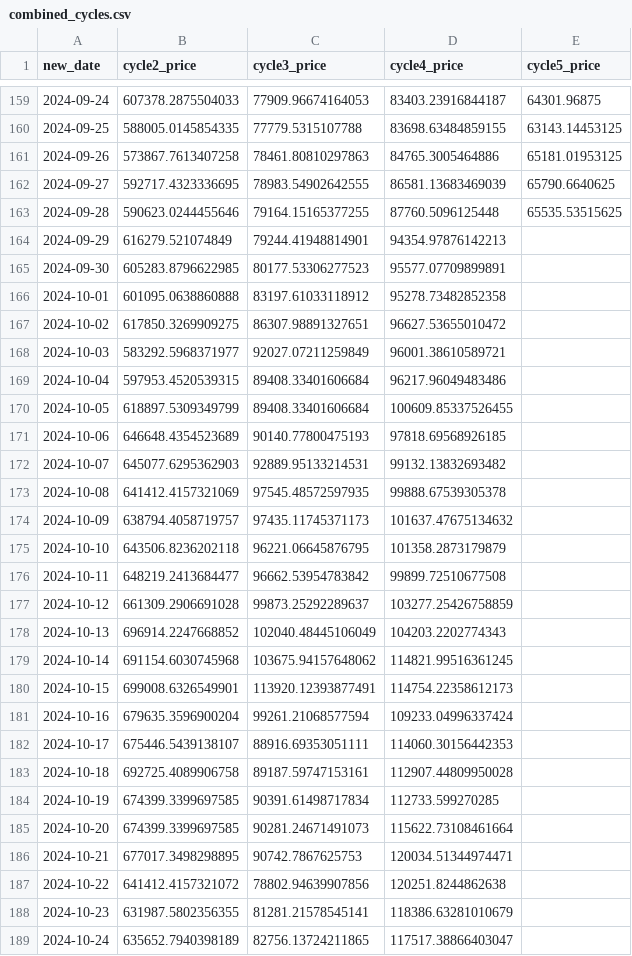
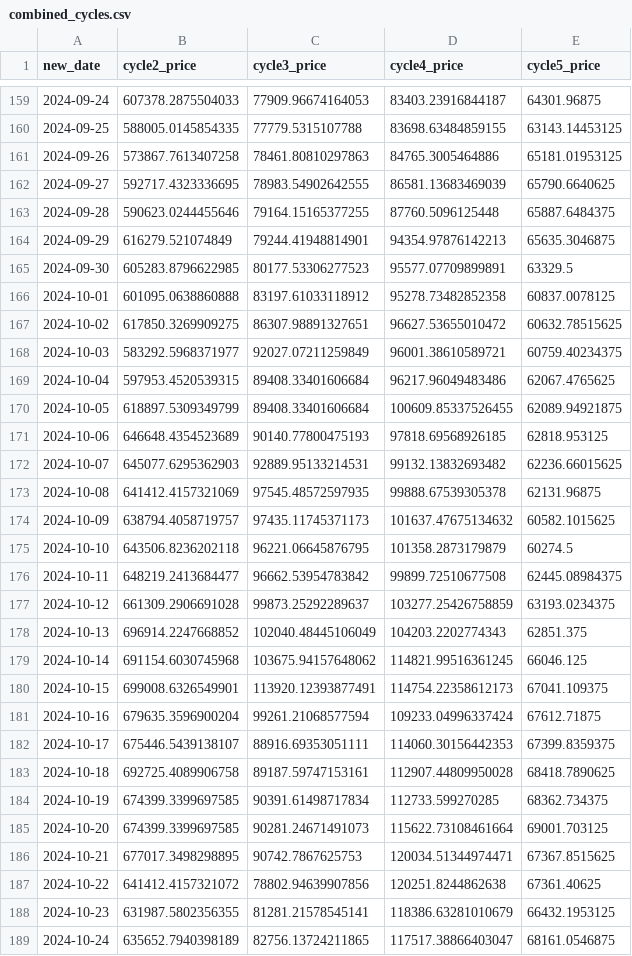
Before and after one commit to guevarch/BitcoinFinal, a CSV file: Resources/combined_cycles.csv, drawn as a sheet; only a part is shown, gaps mark what is left out; the diff covers the shown part only.

```diff
--- a/Resources/combined_cycles.csv
+++ b/Resources/combined_cycles.csv
@@ -162,28 +162,28 @@ new_date,cycle2_price,cycle3_price,cycle4_price,cycle5_price
 2024-09-27,592717.4323336695,78983.54902642555,86581.13683469039,65790.6640625
-2024-09-28,590623.0244455646,79164.15165377255,87760.5096125448,65535.53515625
-2024-09-29,616279.521074849,79244.41948814901,94354.97876142213,
-2024-09-30,605283.8796622985,80177.53306277523,95577.07709899891,
-2024-10-01,601095.0638860888,83197.61033118912,95278.73482852358,
-2024-10-02,617850.3269909275,86307.98891327651,96627.53655010472,
-2024-10-03,583292.5968371977,92027.07211259849,96001.38610589721,
-2024-10-04,597953.4520539315,89408.33401606684,96217.96049483486,
-2024-10-05,618897.5309349799,89408.33401606684,100609.85337526455,
-2024-10-06,646648.4354523689,90140.77800475193,97818.69568926185,
-2024-10-07,645077.6295362903,92889.95133214531,99132.13832693482,
-2024-10-08,641412.4157321069,97545.48572597935,99888.67539305378,
-2024-10-09,638794.4058719757,97435.11745371173,101637.47675134632,
-2024-10-10,643506.8236202118,96221.06645876795,101358.2873179879,
-2024-10-11,648219.2413684477,96662.53954783842,99899.72510677508,
-2024-10-12,661309.2906691028,99873.25292289637,103277.25426758859,
-2024-10-13,696914.2247668852,102040.48445106049,104203.2202774343,
-2024-10-14,691154.6030745968,103675.94157648062,114821.99516361245,
-2024-10-15,699008.6326549901,113920.12393877491,114754.22358612173,
-2024-10-16,679635.3596900204,99261.21068577594,109233.04996337424,
-2024-10-17,675446.5439138107,88916.69353051111,114060.30156442353,
-2024-10-18,692725.4089906758,89187.59747153161,112907.44809950028,
-2024-10-19,674399.3399697585,90391.61498717834,112733.599270285,
-2024-10-20,674399.3399697585,90281.24671491073,115622.73108461664,
-2024-10-21,677017.3498298895,90742.7867625753,120034.51344974471,
-2024-10-22,641412.4157321072,78802.94639907856,120251.8244862638,
-2024-10-23,631987.5802356355,81281.21578545141,118386.63281010679,
-2024-10-24,635652.7940398189,82756.13724211865,117517.38866403047,
+2024-09-28,590623.0244455646,79164.15165377255,87760.5096125448,65887.6484375
+2024-09-29,616279.521074849,79244.41948814901,94354.97876142213,65635.3046875
+2024-09-30,605283.8796622985,80177.53306277523,95577.07709899891,63329.5
+2024-10-01,601095.0638860888,83197.61033118912,95278.73482852358,60837.0078125
+2024-10-02,617850.3269909275,86307.98891327651,96627.53655010472,60632.78515625
+2024-10-03,583292.5968371977,92027.07211259849,96001.38610589721,60759.40234375
+2024-10-04,597953.4520539315,89408.33401606684,96217.96049483486,62067.4765625
+2024-10-05,618897.5309349799,89408.33401606684,100609.85337526455,62089.94921875
+2024-10-06,646648.4354523689,90140.77800475193,97818.69568926185,62818.953125
+2024-10-07,645077.6295362903,92889.95133214531,99132.13832693482,62236.66015625
+2024-10-08,641412.4157321069,97545.48572597935,99888.67539305378,62131.96875
+2024-10-09,638794.4058719757,97435.11745371173,101637.47675134632,60582.1015625
+2024-10-10,643506.8236202118,96221.06645876795,101358.2873179879,60274.5
+2024-10-11,648219.2413684477,96662.53954783842,99899.72510677508,62445.08984375
+2024-10-12,661309.2906691028,99873.25292289637,103277.25426758859,63193.0234375
+2024-10-13,696914.2247668852,102040.48445106049,104203.2202774343,62851.375
+2024-10-14,691154.6030745968,103675.94157648062,114821.99516361245,66046.125
+2024-10-15,699008.6326549901,113920.12393877491,114754.22358612173,67041.109375
+2024-10-16,679635.3596900204,99261.21068577594,109233.04996337424,67612.71875
+2024-10-17,675446.5439138107,88916.69353051111,114060.30156442353,67399.8359375
+2024-10-18,692725.4089906758,89187.59747153161,112907.44809950028,68418.7890625
+2024-10-19,674399.3399697585,90391.61498717834,112733.599270285,68362.734375
+2024-10-20,674399.3399697585,90281.24671491073,115622.73108461664,69001.703125
+2024-10-21,677017.3498298895,90742.7867625753,120034.51344974471,67367.8515625
+2024-10-22,641412.4157321072,78802.94639907856,120251.8244862638,67361.40625
+2024-10-23,631987.5802356355,81281.21578545141,118386.63281010679,66432.1953125
+2024-10-24,635652.7940398189,82756.13724211865,117517.38866403047,68161.0546875
```
Also changed, not shown: 14 edited cells elsewhere in this file, Resources/power.csv, 5 other files.
